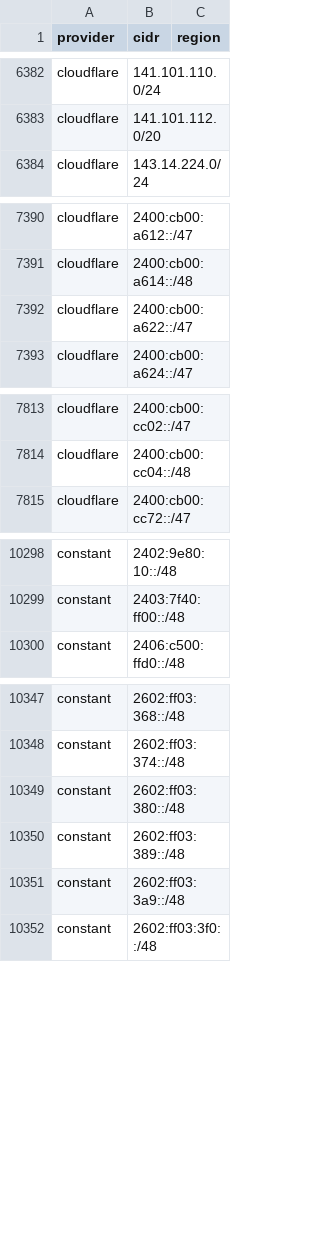
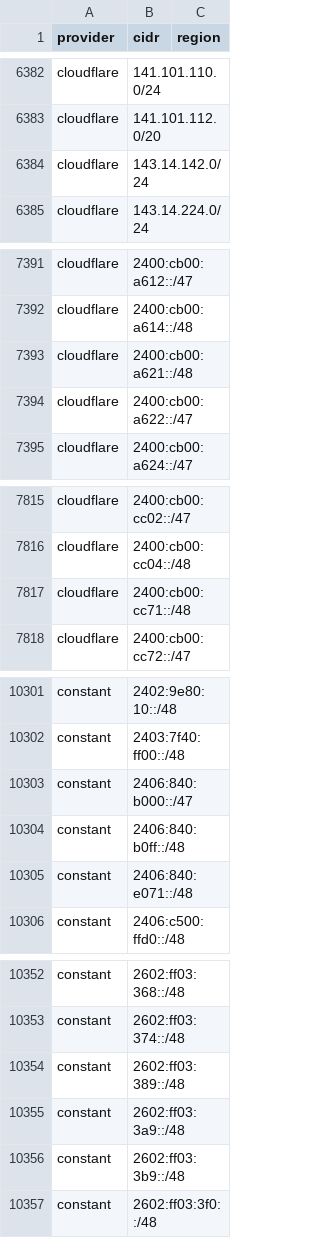
Before and after one commit to prettyleaf/cdn, a CSV file: all/all.csv, drawn as a sheet; only a part is shown, gaps mark what is left out; removed rows and columns are numbered as before the commit, all else as after; the diff covers the shown part only; the diff names each change by its address in the sheet, - before the commit and + after, or states it on an @@ line.

```diff
--- a/all/all.csv
+++ b/all/all.csv
+row 6384: cloudflare | 143.14.142.0/24
+row 7393: cloudflare | 2400:cb00:a621::/48
+row 7817: cloudflare | 2400:cb00:cc71::/48
+row 10303: constant | 2406:840:b000::/47
+row 10304: constant | 2406:840:b0ff::/48
+row 10305: constant | 2406:840:e071::/48
-row 10349: constant | 2602:ff03:380::/48
+row 10356: constant | 2602:ff03:3b9::/48
```
Also changed, not shown: 1 added row, 5 removed rows and 1 edited cell elsewhere in this file, 32 other files.
